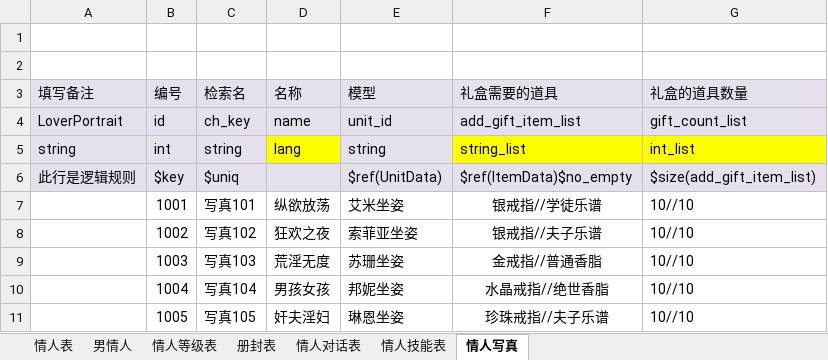
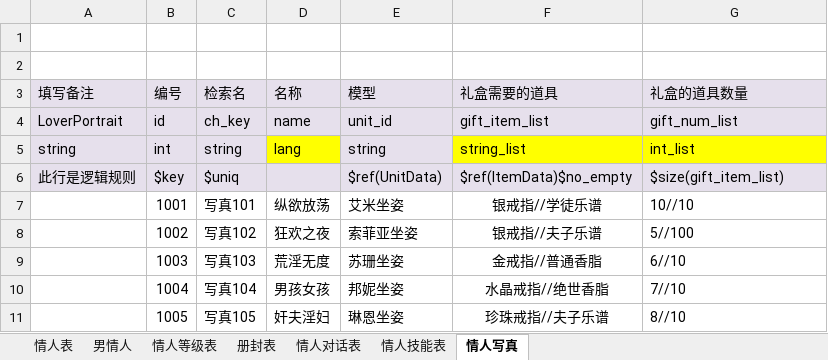
Before and after one commit to linhe-yangxue/uesharedata, an Excel workbook: exceldata/excel/all/Q-情人表.xlsx, sheet 情人写真, drawn as a sheet; values as stored, in another font and other column widths than the file's, no borders; the diff names each change by its address in the sheet, - before the commit and + after, or states it on an @@ line.

Commit message:
no message

```diff
--- a/exceldata/excel/all/Q-情人表.xlsx (sheet 情人写真)
+++ b/exceldata/excel/all/Q-情人表.xlsx (sheet 情人写真)
-F4 (礼盒需要的道具): add_gift_item_list
+F4 (礼盒需要的道具): gift_item_list
-G4 (礼盒的道具数量): gift_count_list
+G4 (礼盒的道具数量): gift_num_list
-G6 (礼盒的道具数量): $size(add_gift_item_list)
+G6 (礼盒的道具数量): $size(gift_item_list)
-G8 (礼盒的道具数量): 10//10
+G8 (礼盒的道具数量): 5//100
-G9 (礼盒的道具数量): 10//10
+G9 (礼盒的道具数量): 6//10
-G10 (礼盒的道具数量): 10//10
+G10 (礼盒的道具数量): 7//10
-G11 (礼盒的道具数量): 10//10
+G11 (礼盒的道具数量): 8//10
```
